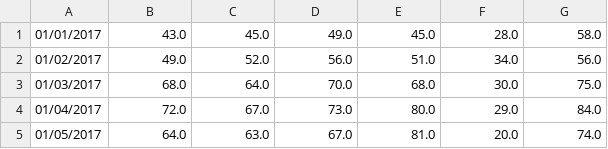
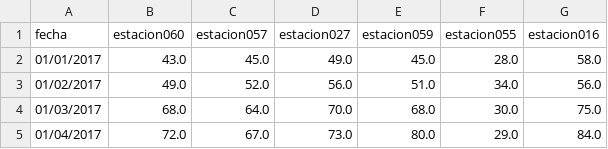
Before and after one commit to hunzaGit/AnalisisAireMadrid, a CSV file: Scripts/Script3/medicionesdiarias_zona3.csv, drawn as a sheet; only a part is shown; the shorter side is filled out with more unchanged rows; the diff names each change by its address in the sheet, - before the commit and + after, or states it on an @@ line.

Commit message:
Update medicionesdiarias_zona3.csv

```diff
--- a/Scripts/Script3/medicionesdiarias_zona3.csv
+++ b/Scripts/Script3/medicionesdiarias_zona3.csv
+row 1: fecha | estacion060 | estacion057 | estacion027 | estacion059 | estacion055 | estacion016
```
